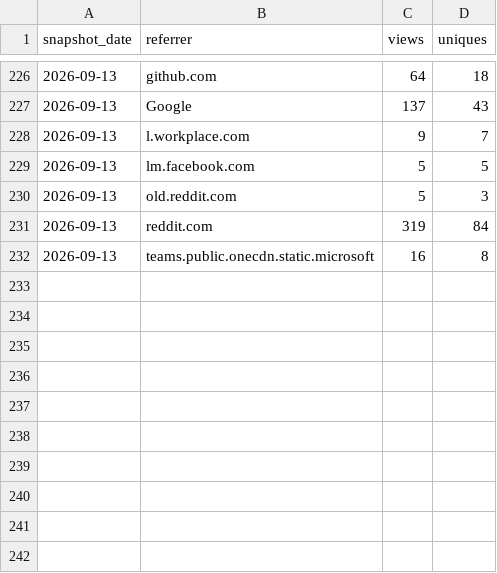
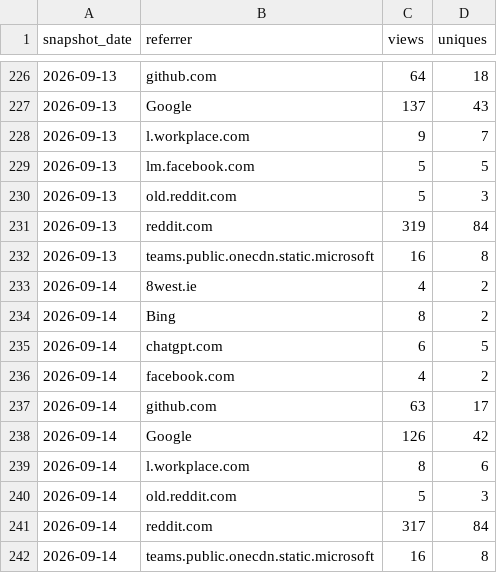
Before and after one commit to GaZmagik/iso-24495, a CSV file: data/referrers.csv, drawn as a sheet; only a part is shown, gaps mark what is left out; the diff names each change by its address in the sheet, - before the commit and + after, or states it on an @@ line.

```diff
--- a/data/referrers.csv
+++ b/data/referrers.csv
+row 233: 2026-09-14 | 8west.ie | 4 | 2
+row 234: 2026-09-14 | Bing | 8 | 2
+row 235: 2026-09-14 | chatgpt.com | 6 | 5
+row 236: 2026-09-14 | facebook.com | 4 | 2
+row 237: 2026-09-14 | github.com | 63 | 17
+row 238: 2026-09-14 | Google | 126 | 42
+row 239: 2026-09-14 | l.workplace.com | 8 | 6
+row 240: 2026-09-14 | old.reddit.com | 5 | 3
+row 241: 2026-09-14 | reddit.com | 317 | 84
+row 242: 2026-09-14 | teams.public.onecdn.static.microsoft | 16 | 8
```
Also changed, not shown: data/daily.csv, data/windows.csv.
